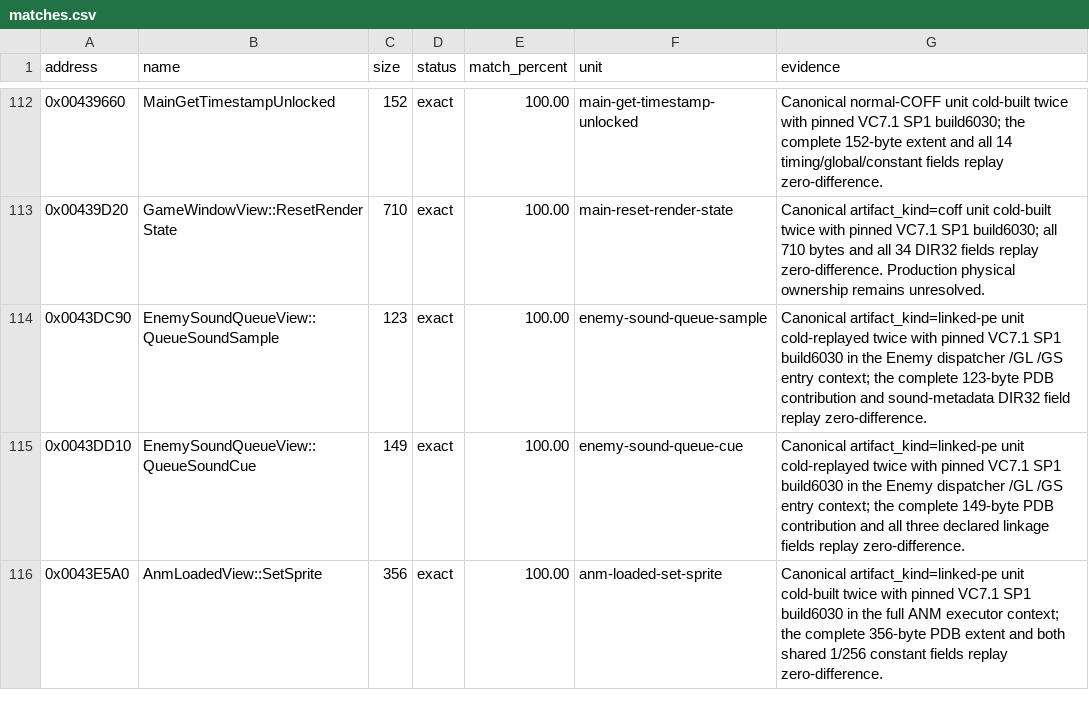
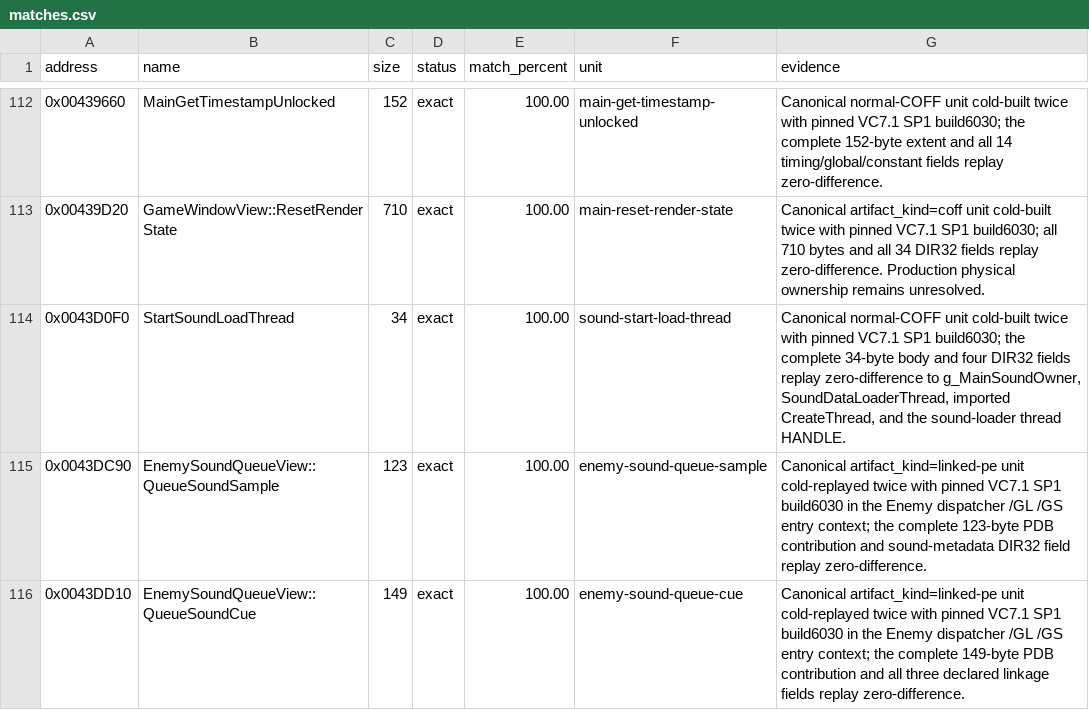
Before and after one commit to N0zoM1z0/th10, a CSV file: config/matches.csv, drawn as a sheet; only a part is shown, gaps mark what is left out; the shorter side is filled out with more unchanged rows.

Commit message:
gpt-web: reconstruct sound load thread launcher

```diff
--- a/config/matches.csv
+++ b/config/matches.csv
@@ -113,2 +113,3 @@ address,name,size,status,match_percent,unit,evidence
 0x00439D20,GameWindowView::ResetRenderState,710,exact,100.00,main-reset-render-state,"Canonical artifact_kind=coff unit cold-built twice with pinned VC7.1 SP1 build6030; all 710 bytes and all 34 DIR32 fields replay zero-difference. Production physical ownership remains unresolved."
+0x0043D0F0,StartSoundLoadThread,34,exact,100.00,sound-start-load-thread,"Canonical normal-COFF unit cold-built twice with pinned VC7.1 SP1 build6030; the complete 34-byte body and four DIR32 fields replay zero-difference to g_MainSoundOwner, SoundDataLoaderThread, imported CreateThread, and the sound-loader thread HANDLE."
 0x0043DC90,EnemySoundQueueView::QueueSoundSample,123,exact,100.00,enemy-sound-queue-sample,Canonical artifact_kind=linked-pe unit cold-replayed twice with pinned VC7.1 SP1 build6030 in the Enemy dispatcher /GL /GS entry context; the complete 123-byte PDB contribution and sound-metadata DIR32 field replay zero-difference.
```
Also changed, not shown: config/functions.csv, config/implemented.csv, 7 other files.
